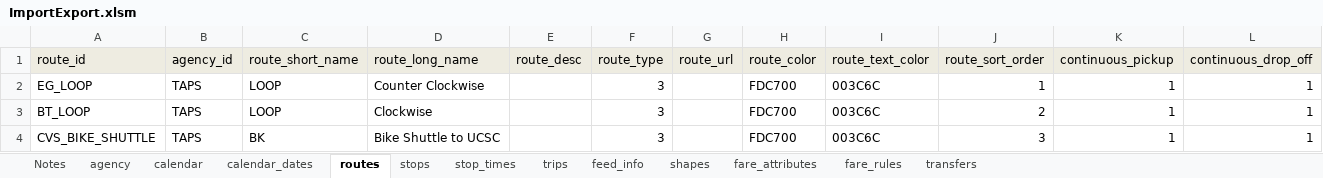
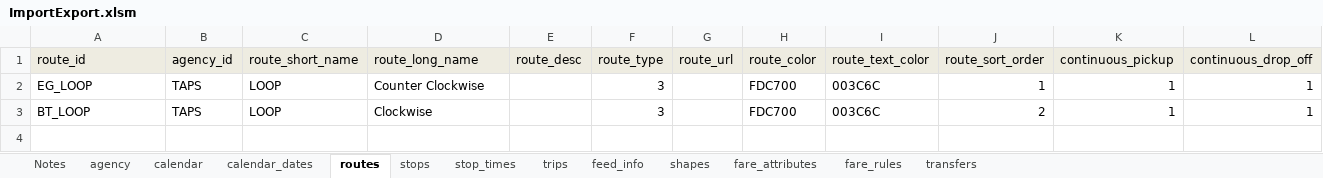
Before and after one commit to PinpointAVL/TAPS-GTFS, an Excel workbook: 2022-06-20/ImportExport.xlsm, sheet routes, drawn as a sheet; values as stored, in another font and other column widths than the file's, no borders; the diff names each change by its address in the sheet, - before the commit and + after, or states it on an @@ line.

```diff
--- a/2022-06-20/ImportExport.xlsm (sheet routes)
+++ b/2022-06-20/ImportExport.xlsm (sheet routes)
-row 4: CVS_BIKE_SHUTTLE | TAPS | BK | Bike Shuttle to UCSC |  | 3 |  | FDC700 | 003C6C | 3 | 1 | 1
```
Also changed, not shown: sheet stop_times, sheet shapes, sheet trips, sheet stops, formulas that keep their value, hidden cells, charts or pictures, 7 other files.
